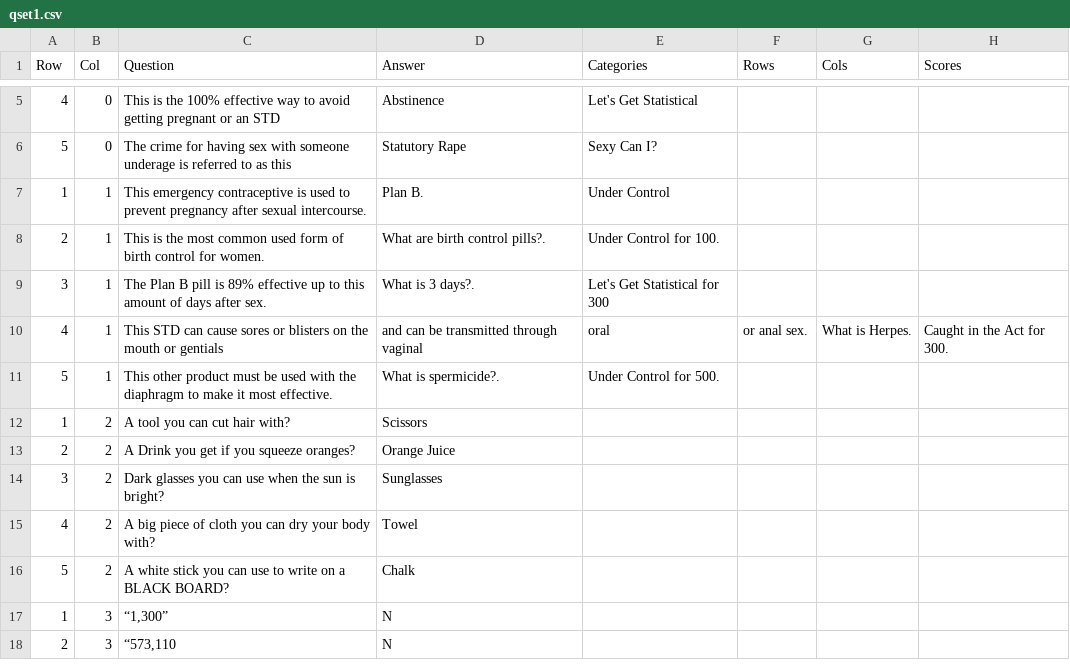
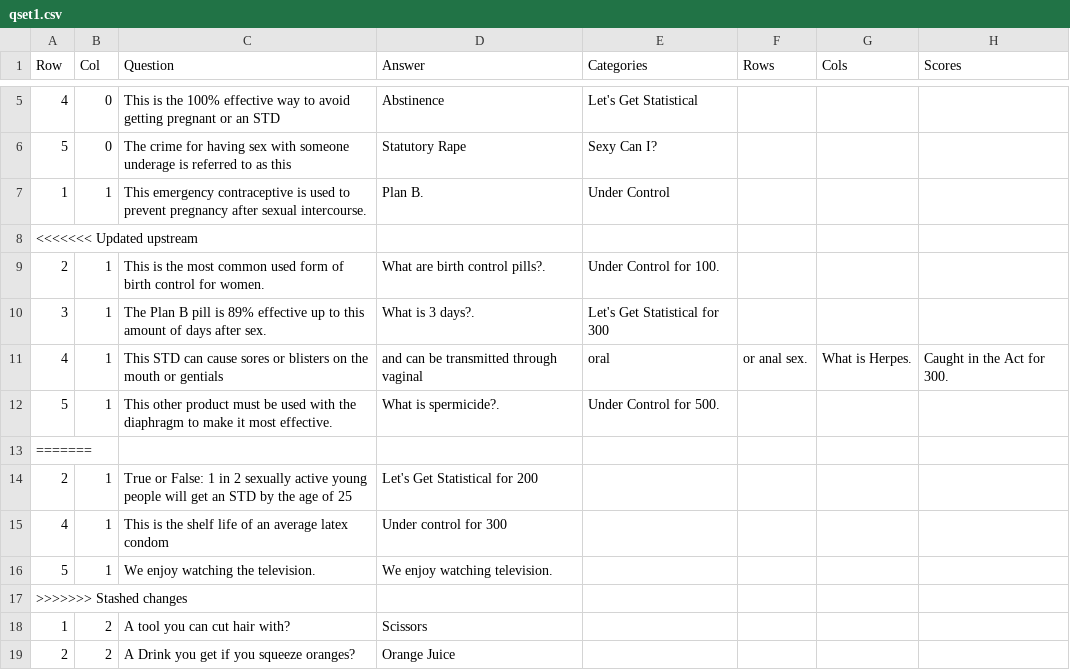
Before and after one commit to ksu-hmi/Comprehensive-SexEd--Jeopardy, a CSV file: qset1.csv, drawn as a sheet; only a part is shown, gaps mark what is left out; the shorter side is filled out with more unchanged rows.

Commit message:
Updated qset1.csv

```diff
--- a/qset1.csv
+++ b/qset1.csv
@@ -7,2 +7,3 @@ Row,Col,Question,Answer,Categories,Rows,Cols,Scores
 1,1,This emergency contraceptive is used to prevent pregnancy after sexual intercourse.,Plan B.,Under Control,,
+<<<<<<< Updated upstream
 2,1,This is the most common used form of birth control for women., What are birth control pills?., Under Control for 100.,,,
@@ -11,2 +12,7 @@ Row,Col,Question,Answer,Categories,Rows,Cols,Scores
 5,1,This other product must be used with the diaphragm to make it most effective., What is spermicide?., Under Control for 500.,,,
+=======
+2,1,True or False: 1 in 2 sexually active young people will get an STD by the age of 25, Let's Get Statistical for 200,,
+4,1,This is the shelf life of an average latex condom, Under control for 300,,
+5,1,We enjoy watching the television.,We enjoy watching television.,,,
+>>>>>>> Stashed changes
 1,2,A tool you can cut hair with?,Scissors,,,
```
